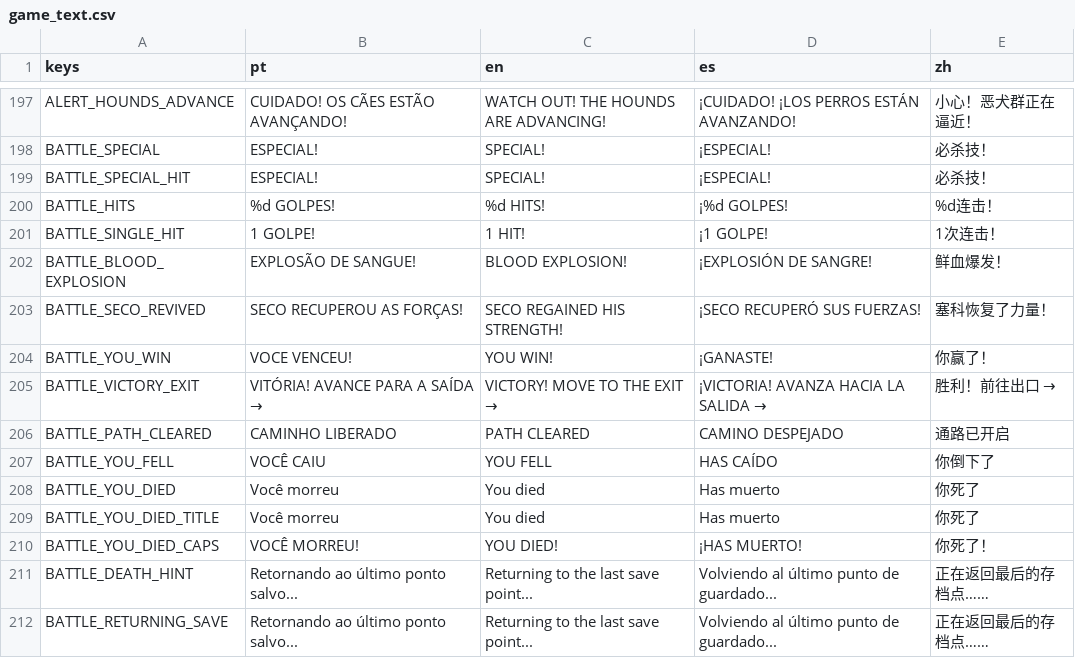
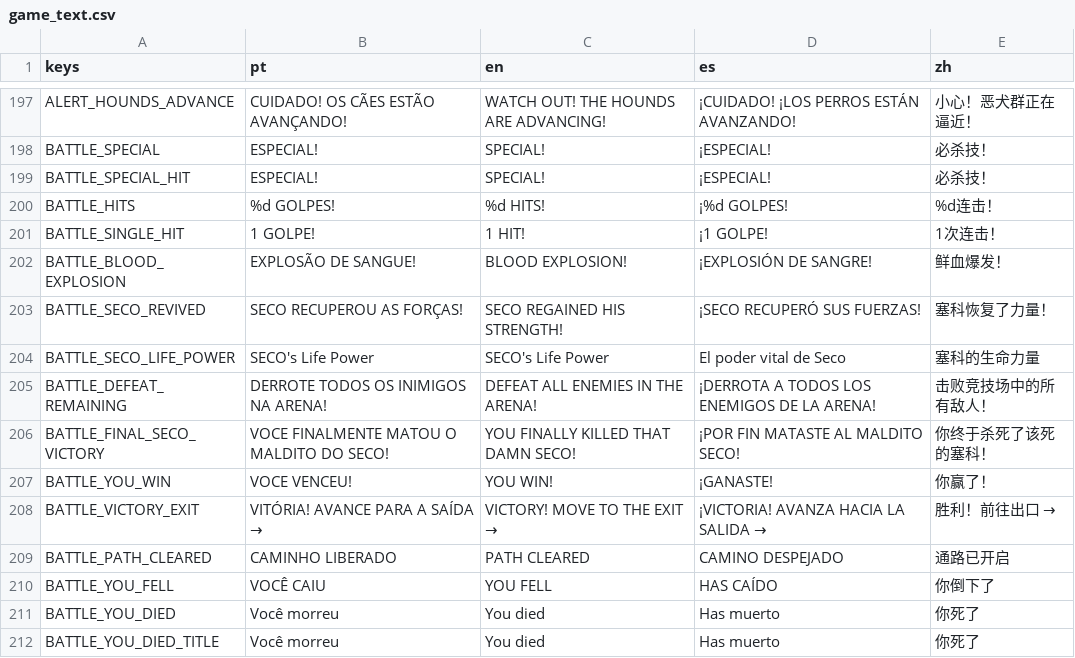
Before and after one commit to hileydson/As-Aventuras-de-Maycon-O-Resgate-do-Cabelo, a CSV file: translations/game_text.csv, drawn as a sheet; only a part is shown, gaps mark what is left out; the shorter side is filled out with more unchanged rows.

```diff
--- a/translations/game_text.csv
+++ b/translations/game_text.csv
@@ -211,2 +211,5 @@ BATTLE_BLOOD_EXPLOSION,EXPLOSÃO DE SANGUE!,BLOOD EXPLOSION!,¡EXPLOSIÓN DE SAN
 BATTLE_SECO_REVIVED,SECO RECUPEROU AS FORÇAS!,SECO REGAINED HIS STRENGTH!,¡SECO RECUPERÓ SUS FUERZAS!,塞科恢复了力量！
+BATTLE_SECO_LIFE_POWER,SECO's Life Power,SECO's Life Power,El poder vital de Seco,塞科的生命力量
+BATTLE_DEFEAT_REMAINING,DERROTE TODOS OS INIMIGOS NA ARENA!,DEFEAT ALL ENEMIES IN THE ARENA!,¡DERROTA A TODOS LOS ENEMIGOS DE LA ARENA!,击败竞技场中的所有敌人！
+BATTLE_FINAL_SECO_VICTORY,VOCE FINALMENTE MATOU O MALDITO DO SECO!,YOU FINALLY KILLED THAT DAMN SECO!,¡POR FIN MATASTE AL MALDITO SECO!,你终于杀死了该死的塞科！
 BATTLE_YOU_WIN,VOCE VENCEU!,YOU WIN!,¡GANASTE!,你赢了！
```
Also changed, not shown: 53 other files.
